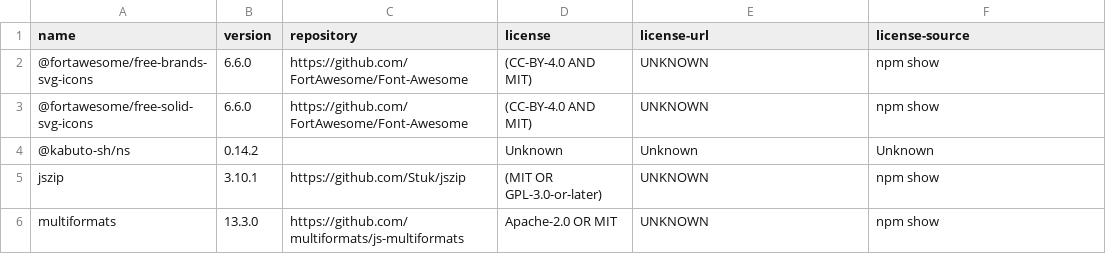
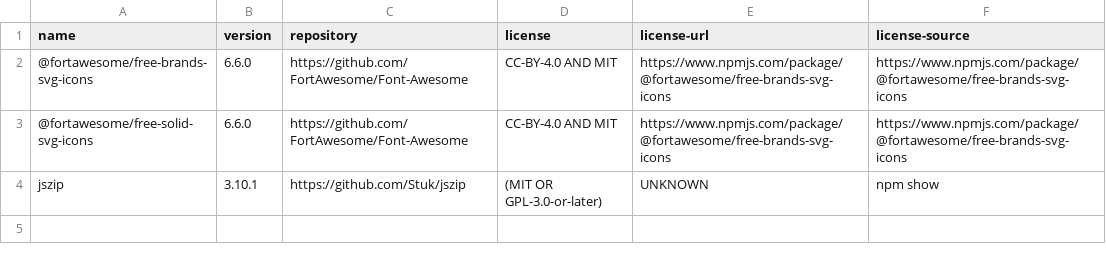
Before and after one commit to hendrikebbers/oss-license-scanner, a CSV file: missing/mirror-node-explorer.csv, drawn as a sheet.

```diff
--- a/missing/mirror-node-explorer.csv
+++ b/missing/mirror-node-explorer.csv
@@ -1,6 +1,4 @@
 name,version,repository,license,license-url,license-source
-@fortawesome/free-brands-svg-icons,6.6.0,https://github.com/FortAwesome/Font-Awesome,(CC-BY-4.0 AND MIT),UNKNOWN,npm show
-@fortawesome/free-solid-svg-icons,6.6.0,https://github.com/FortAwesome/Font-Awesome,(CC-BY-4.0 AND MIT),UNKNOWN,npm show
-@kabuto-sh/ns,0.14.2,,Unknown,Unknown,Unknown
+@fortawesome/free-brands-svg-icons,6.6.0,https://github.com/FortAwesome/Font-Awesome,CC-BY-4.0 AND MIT,https://www.npmjs.com/package/@fortawesome/free-brands-svg-icons,https://www.npmjs.com/package/@fortawesome/free-brands-svg-icons
+@fortawesome/free-solid-svg-icons,6.6.0,https://github.com/FortAwesome/Font-Awesome,CC-BY-4.0 AND MIT,https://www.npmjs.com/package/@fortawesome/free-brands-svg-icons,https://www.npmjs.com/package/@fortawesome/free-brands-svg-icons
 jszip,3.10.1,https://github.com/Stuk/jszip,(MIT OR GPL-3.0-or-later),UNKNOWN,npm show
-multiformats,13.3.0,https://github.com/multiformats/js-multiformats,Apache-2.0 OR MIT,UNKNOWN,npm show
```
Also changed, not shown: missing/json-rpc-relay.csv, missing/sdk-python-1.csv, 5 other files.
